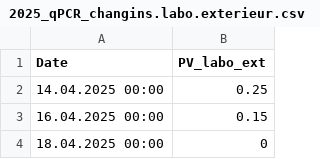
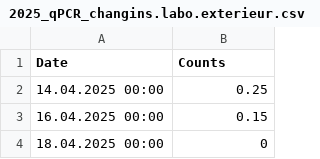
Before and after one commit to agroscope-ch/plasmopy, a CSV file: data/input/2025_qPCR_changins.labo.exterieur.csv, drawn as a sheet; only a part is shown.

```diff
--- a/data/input/2025_qPCR_changins.labo.exterieur.csv
+++ b/data/input/2025_qPCR_changins.labo.exterieur.csv
@@ -1,2 +1,2 @@
-Date;PV_labo_ext
+Date;Counts
 14.04.2025 00:00;0.25
```
Also changed, not shown: data/input/2025_qPCR_changins.chasselas.csv, data/input/2025_qPCR_changins.pinot.noir.csv, 1 other file.
